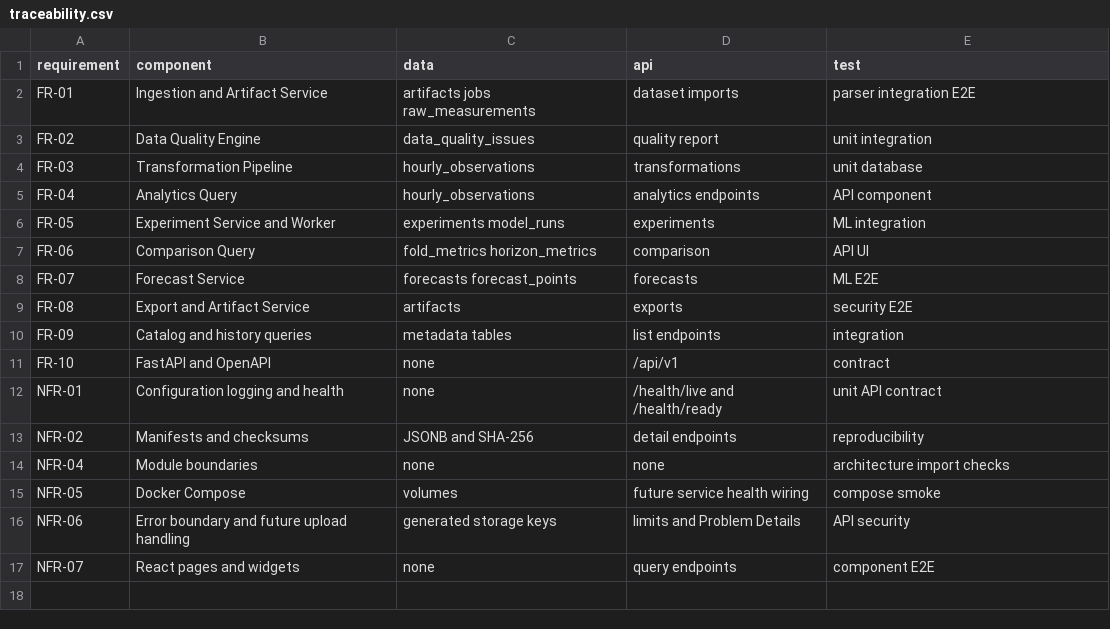
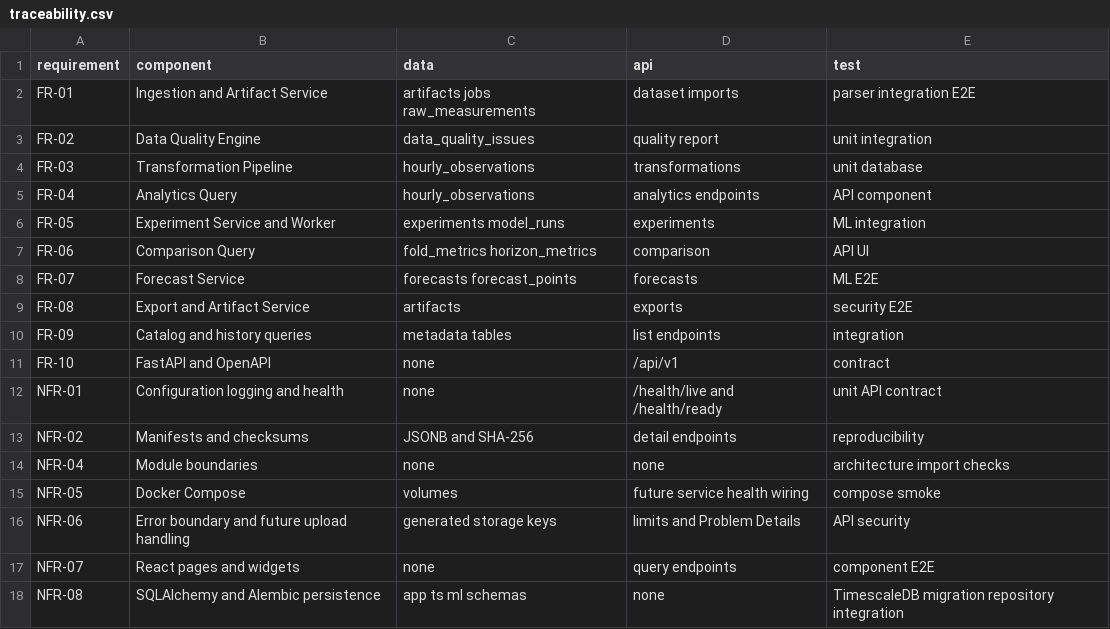
Before and after one commit to sashkotenk/energy-consumption-forecasting-system, a CSV file: docs/architecture/traceability.csv, drawn as a sheet; the diff names each change by its address in the sheet, - before the commit and + after, or states it on an @@ line.

Commit message:
feat: establish PostgreSQL and TimescaleDB persistence baseline

```diff
--- a/docs/architecture/traceability.csv
+++ b/docs/architecture/traceability.csv
+row 18: NFR-08 | SQLAlchemy and Alembic persistence | app ts ml schemas | none | TimescaleDB migration repository integration
```
Also changed, not shown: 28 other files.
